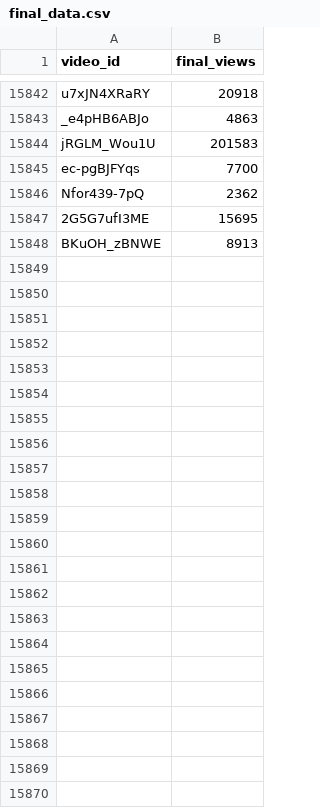
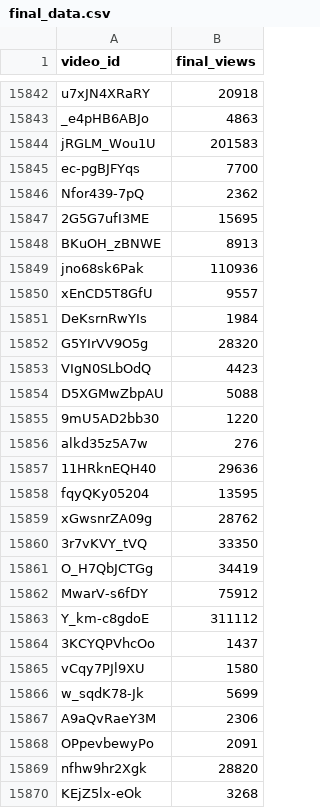
Before and after one commit to jaskiratkalra26/Youtube-Data-Extraction-Pipeline, a CSV file: final_data.csv, drawn as a sheet; only a part is shown, gaps mark what is left out.

```diff
--- a/final_data.csv
+++ b/final_data.csv
@@ -15848 +15848,23 @@ Nfor439-7pQ,2362
 BKuOH_zBNWE,8913
+jno68sk6Pak,110936
+xEnCD5T8GfU,9557
+DeKsrnRwYIs,1984
+G5YIrVV9O5g,28320
+VIgN0SLbOdQ,4423
+D5XGMwZbpAU,5088
+9mU5AD2bb30,1220
+alkd35z5A7w,276
+11HRknEQH40,29636
+fqyQKy05204,13595
+xGwsnrZA09g,28762
+3r7vKVY_tVQ,33350
+O_H7QbJCTGg,34419
+MwarV-s6fDY,75912
+Y_km-c8gdoE,311112
+3KCYQPVhcOo,1437
+vCqy7PJl9XU,1580
+w_sqdK78-Jk,5699
+A9aQvRaeY3M,2306
+OPpevbewyPo,2091
+nfhw9hr2Xgk,28820
+KEjZ5lx-eOk,3268
```
Also changed, not shown: dataset.csv, hour1_data.csv, 1 other file.
